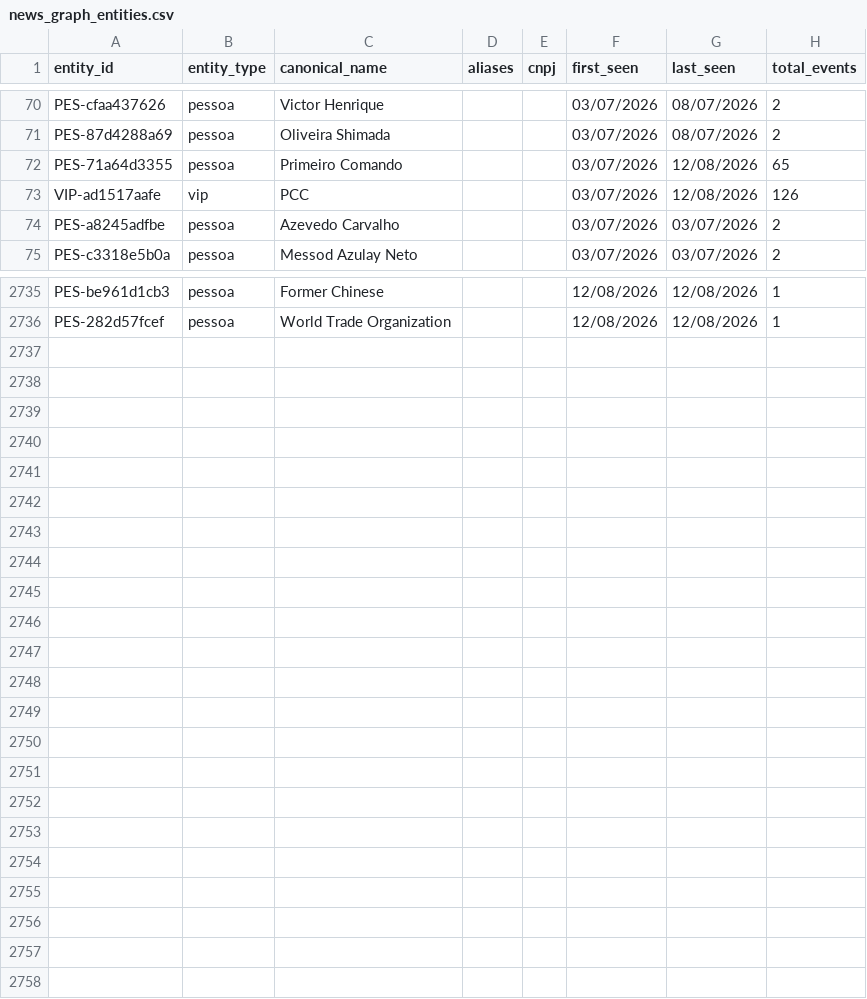
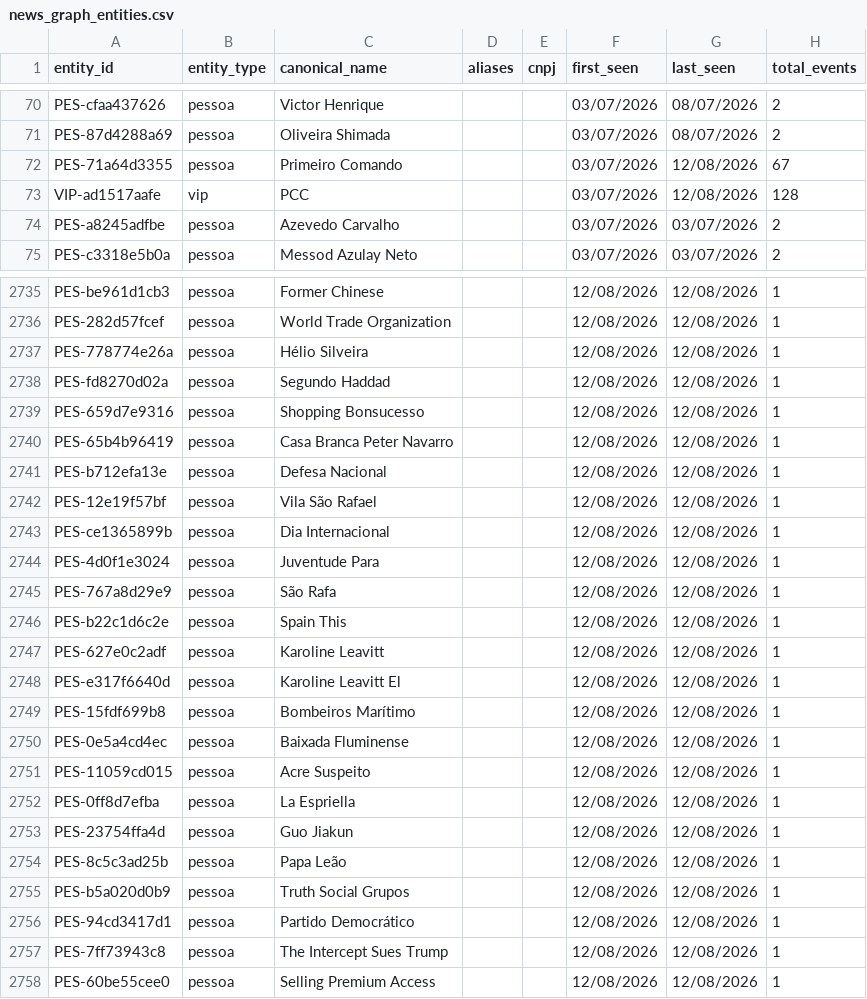
Before and after one commit to GuilhermeACRusso/monitor-de-not-cias, a CSV file: news_graph_entities.csv, drawn as a sheet; only a part is shown, gaps mark what is left out; the diff covers the shown part only.

```diff
--- a/news_graph_entities.csv
+++ b/news_graph_entities.csv
@@ -71,4 +71,4 @@ PES-cfaa437626,pessoa,Victor Henrique,,,03/07/2026,08/07/2026,2
 PES-87d4288a69,pessoa,Oliveira Shimada,,,03/07/2026,08/07/2026,2
-PES-71a64d3355,pessoa,Primeiro Comando,,,03/07/2026,12/08/2026,65
-VIP-ad1517aafe,vip,PCC,,,03/07/2026,12/08/2026,126
+PES-71a64d3355,pessoa,Primeiro Comando,,,03/07/2026,12/08/2026,67
+VIP-ad1517aafe,vip,PCC,,,03/07/2026,12/08/2026,128
 PES-a8245adfbe,pessoa,Azevedo Carvalho,,,03/07/2026,03/07/2026,2
@@ -2736 +2736,23 @@ PES-be961d1cb3,pessoa,Former Chinese,,,12/08/2026,12/08/2026,1
 PES-282d57fcef,pessoa,World Trade Organization,,,12/08/2026,12/08/2026,1
+PES-778774e26a,pessoa,Hélio Silveira,,,12/08/2026,12/08/2026,1
+PES-fd8270d02a,pessoa,Segundo Haddad,,,12/08/2026,12/08/2026,1
+PES-659d7e9316,pessoa,Shopping Bonsucesso,,,12/08/2026,12/08/2026,1
+PES-65b4b96419,pessoa,Casa Branca Peter Navarro,,,12/08/2026,12/08/2026,1
+PES-b712efa13e,pessoa,Defesa Nacional,,,12/08/2026,12/08/2026,1
+PES-12e19f57bf,pessoa,Vila São Rafael,,,12/08/2026,12/08/2026,1
+PES-ce1365899b,pessoa,Dia Internacional,,,12/08/2026,12/08/2026,1
+PES-4d0f1e3024,pessoa,Juventude Para,,,12/08/2026,12/08/2026,1
+PES-767a8d29e9,pessoa,São Rafa,,,12/08/2026,12/08/2026,1
+PES-b22c1d6c2e,pessoa,Spain This,,,12/08/2026,12/08/2026,1
+PES-627e0c2adf,pessoa,Karoline Leavitt,,,12/08/2026,12/08/2026,1
+PES-e317f6640d,pessoa,Karoline Leavitt El,,,12/08/2026,12/08/2026,1
+PES-15fdf699b8,pessoa,Bombeiros Marítimo,,,12/08/2026,12/08/2026,1
+PES-0e5a4cd4ec,pessoa,Baixada Fluminense,,,12/08/2026,12/08/2026,1
+PES-11059cd015,pessoa,Acre Suspeito,,,12/08/2026,12/08/2026,1
+PES-0ff8d7efba,pessoa,La Espriella,,,12/08/2026,12/08/2026,1
+PES-23754ffa4d,pessoa,Guo Jiakun,,,12/08/2026,12/08/2026,1
+PES-8c5c3ad25b,pessoa,Papa Leão,,,12/08/2026,12/08/2026,1
+PES-b5a020d0b9,pessoa,Truth Social Grupos,,,12/08/2026,12/08/2026,1
+PES-94cd3417d1,pessoa,Partido Democrático,,,12/08/2026,12/08/2026,1
+PES-7ff73943c8,pessoa,The Intercept Sues Trump,,,12/08/2026,12/08/2026,1
+PES-60be55cee0,pessoa,Selling Premium Access,,,12/08/2026,12/08/2026,1
```
Also changed, not shown: 45 edited cells elsewhere in this file, news_graph_events.csv, news_ledger.csv, 1 other file.
